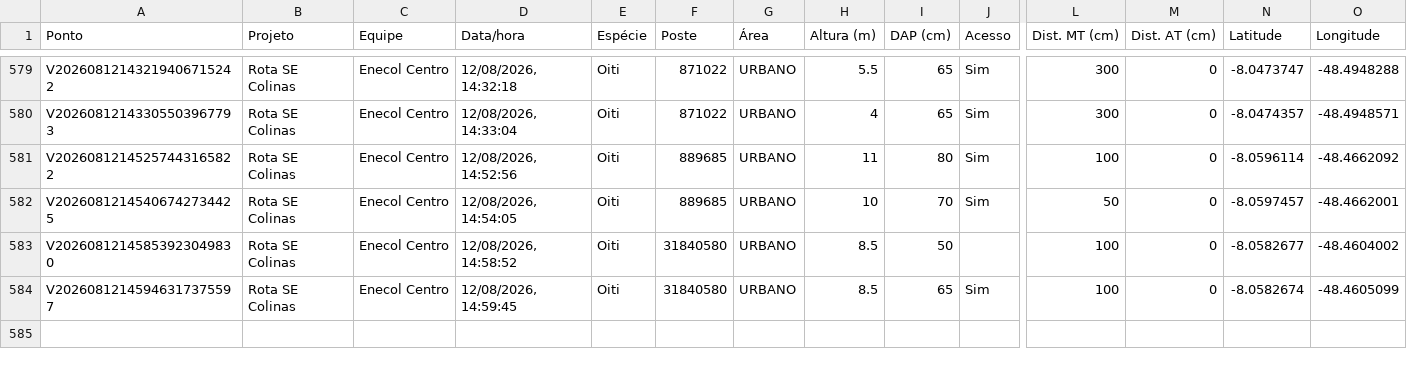
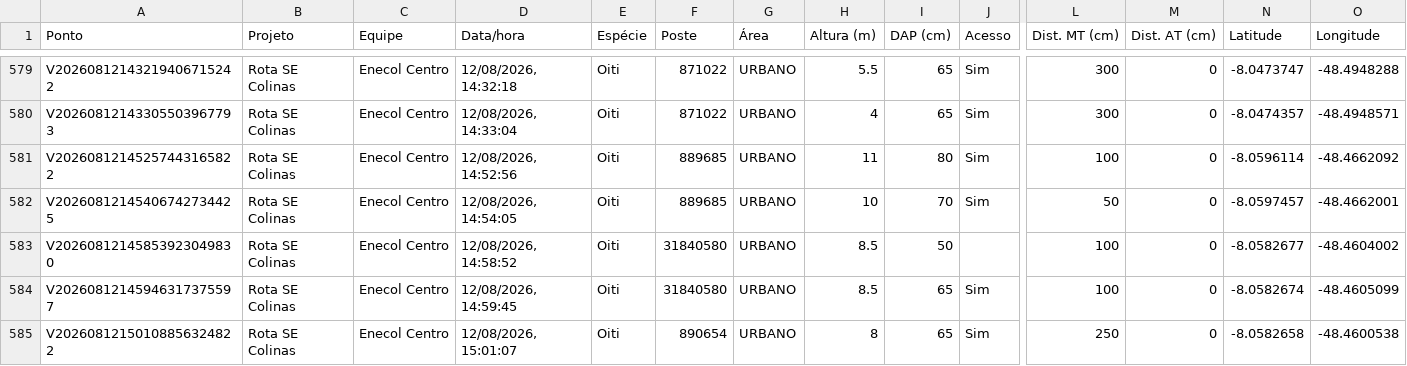
Before and after one commit to LGRSV/vera-vegetacao, a CSV file: exportacoes/projetos/rota-se-colinas/pontos.csv, drawn as a sheet; only a part is shown, gaps mark what is left out; rows hold the shown columns only; the diff names each change by its address in the sheet, - before the commit and + after, or states it on an @@ line.

```diff
--- a/exportacoes/projetos/rota-se-colinas/pontos.csv
+++ b/exportacoes/projetos/rota-se-colinas/pontos.csv
+row 585: V20260812150108856324822 | Rota SE Colinas | Enecol Centro | 12/08/2026, 15:01:07 | Oiti | 890654 | URBANO | 8 | 65 | Sim | 250 | 0 | -8.0582658 | -48.4600538
```
Also changed, not shown: exportacoes/enecol-centro.csv, 1 other file.
